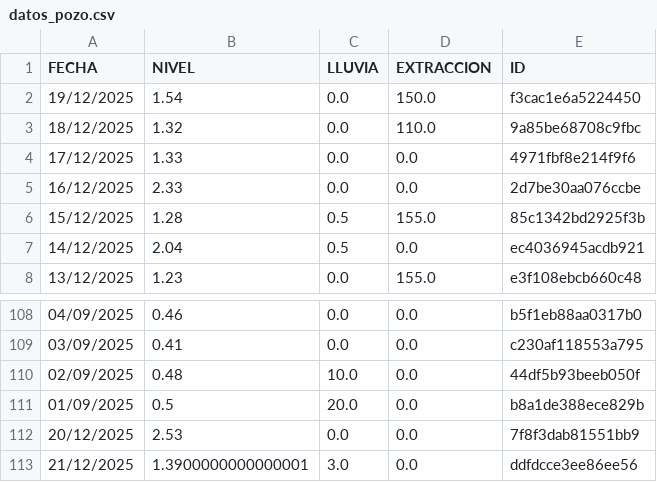
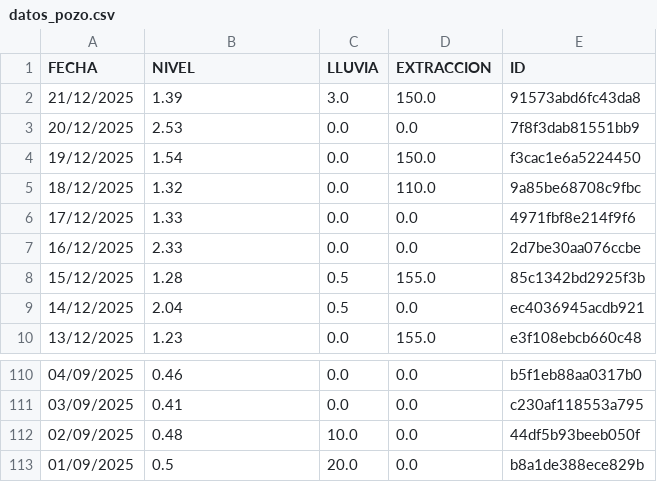
Before and after one commit to AndresPaladino/hidropal, a CSV file: datos_pozo.csv, drawn as a sheet; only a part is shown, gaps mark what is left out.

Commit message:
chore(data): overwrite data

```diff
--- a/datos_pozo.csv
+++ b/datos_pozo.csv
@@ -1,2 +1,4 @@
 FECHA,NIVEL,LLUVIA,EXTRACCION,ID
+21/12/2025,1.39,3.0,150.0,91573abd6fc43da8
+20/12/2025,2.53,0.0,0.0,7f8f3dab81551bb9
 19/12/2025,1.54,0.0,150.0,f3cac1e6a5224450
@@ -111,3 +113 @@ FECHA,NIVEL,LLUVIA,EXTRACCION,ID
 01/09/2025,0.5,20.0,0.0,b8a1de388ece829b
-20/12/2025,2.53,0.0,0.0,7f8f3dab81551bb9
-21/12/2025,1.3900000000000001,3.0,0.0,ddfdcce3ee86ee56
```
